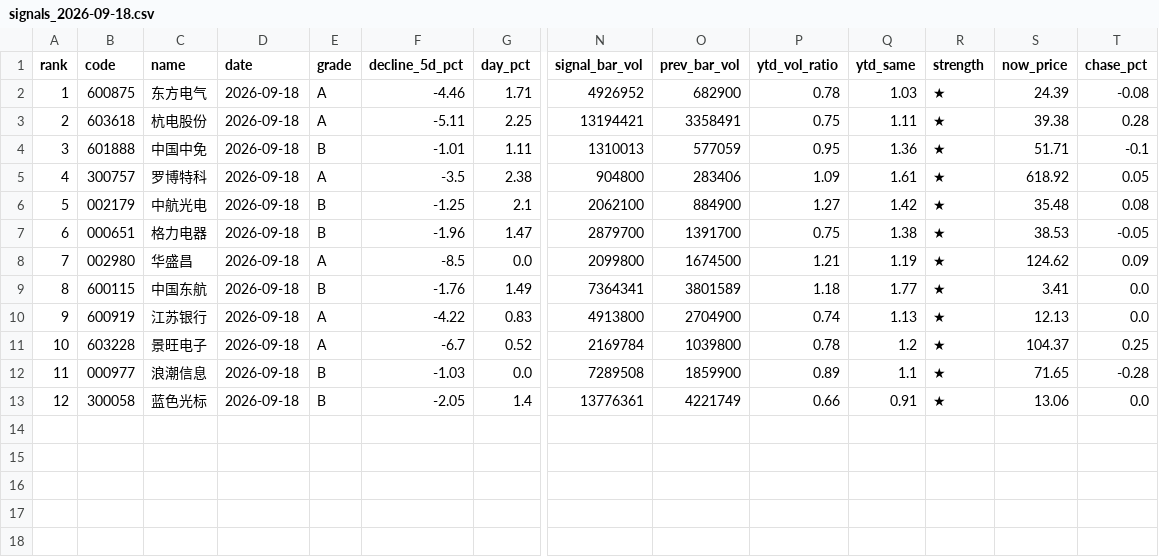
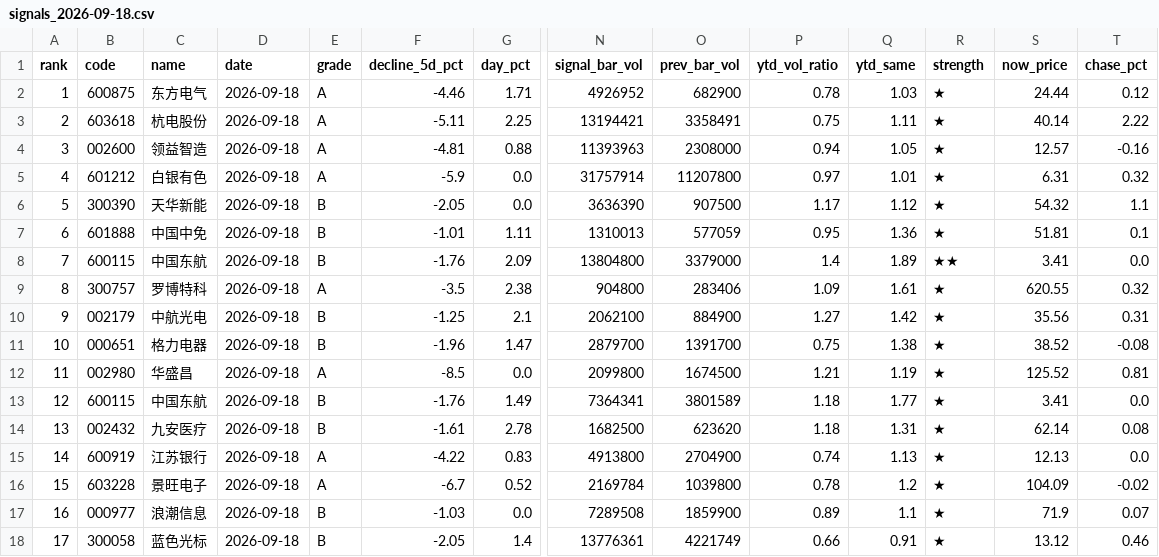
Before and after one commit to leonmai/pushme, a CSV file: results_live/signals_2026-09-18.csv, drawn as a sheet; only a part is shown, gaps mark what is left out; addresses are those after the commit; rows hold the shown columns only; the diff names each change by its address in the sheet, - before the commit and + after, or states it on an @@ line.

```diff
--- a/results_live/signals_2026-09-18.csv
+++ b/results_live/signals_2026-09-18.csv
-S2 (now_price): 24.39
+S2 (now_price): 24.44
-T2 (chase_pct): -0.08
+T2 (chase_pct): 0.12
-S3 (now_price): 39.38
+S3 (now_price): 40.14
-T3 (chase_pct): 0.28
+T3 (chase_pct): 2.22
+row 4: 3 | 002600 | 领益智造 | 2026-09-18 | A | -4.81 | 0.88 | 11393963 | 2308000 | 0.94 | 1.05 | ★ | 12.57 | -0.16
+row 5: 4 | 601212 | 白银有色 | 2026-09-18 | A | -5.9 | 0.0 | 31757914 | 11207800 | 0.97 | 1.01 | ★ | 6.31 | 0.32
+row 6: 5 | 300390 | 天华新能 | 2026-09-18 | B | -2.05 | 0.0 | 3636390 | 907500 | 1.17 | 1.12 | ★ | 54.32 | 1.1
@@ column A (rank) renumbered from row 7 down @@
-S7 (now_price): 51.71
+S7 (now_price): 51.81
-T7 (chase_pct): -0.1
+T7 (chase_pct): 0.1
+row 8: 7 | 600115 | 中国东航 | 2026-09-18 | B | -1.76 | 2.09 | 13804800 | 3379000 | 1.4 | 1.89 | ★★ | 3.41 | 0.0
-S9 (now_price): 618.92
+S9 (now_price): 620.55
-T9 (chase_pct): 0.05
+T9 (chase_pct): 0.32
-S10 (now_price): 35.48
+S10 (now_price): 35.56
-T10 (chase_pct): 0.08
+T10 (chase_pct): 0.31
-S11 (now_price): 38.53
+S11 (now_price): 38.52
-T11 (chase_pct): -0.05
+T11 (chase_pct): -0.08
-S12 (now_price): 124.62
+S12 (now_price): 125.52
-T12 (chase_pct): 0.09
+T12 (chase_pct): 0.81
+row 14: 13 | 002432 | 九安医疗 | 2026-09-18 | B | -1.61 | 2.78 | 1682500 | 623620 | 1.18 | 1.31 | ★ | 62.14 | 0.08
-S16 (now_price): 104.37
+S16 (now_price): 104.09
-T16 (chase_pct): 0.25
+T16 (chase_pct): -0.02
-S17 (now_price): 71.65
+S17 (now_price): 71.9
-T17 (chase_pct): -0.28
+T17 (chase_pct): 0.07
-S18 (now_price): 13.06
+S18 (now_price): 13.12
-T18 (chase_pct): 0.0
+T18 (chase_pct): 0.46
```
Also changed, not shown: results_live/top5_2026-09-18.csv, 2 other files.
